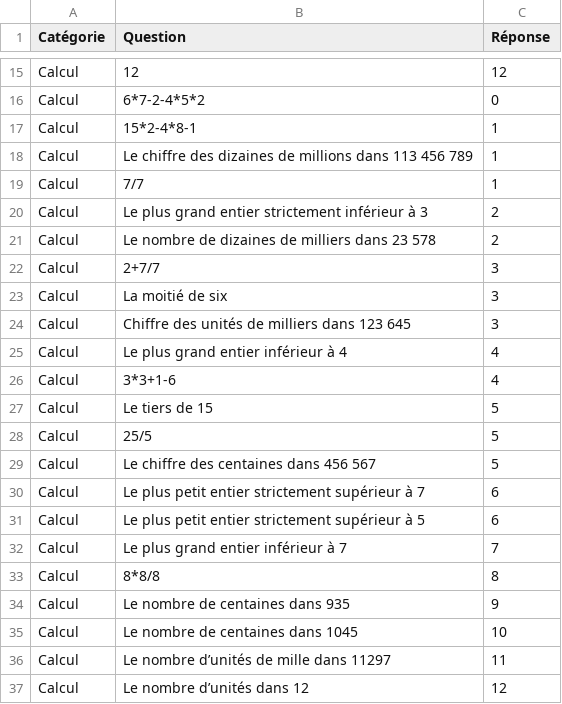
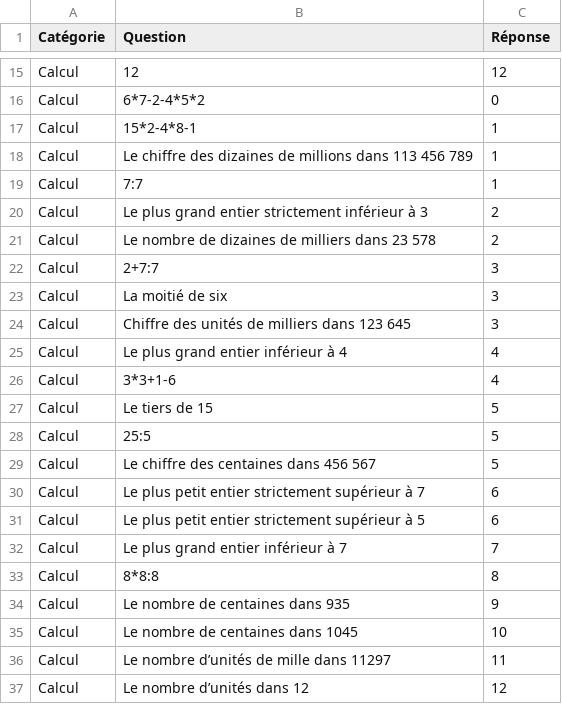
Before and after one commit to sztykgold/TrivialPursuitCardsGenerator, a CSV file: questions.csv, drawn as a sheet; only a part is shown, gaps mark what is left out.

```diff
--- a/questions.csv
+++ b/questions.csv
@@ -18,6 +18,6 @@ Calcul,15*2-4*8-1,1
 Calcul,Le chiffre des dizaines de millions dans 113 456 789,1
-Calcul,7/7,1
+Calcul,7:7,1
 Calcul,Le plus grand entier strictement inférieur à 3,2
 Calcul,Le nombre de dizaines de milliers dans 23 578,2
-Calcul,2+7/7,3
+Calcul,2+7:7,3
 Calcul,La moitié de six,3
@@ -27,3 +27,3 @@ Calcul,3*3+1-6,4
 Calcul,Le tiers de 15,5
-Calcul,25/5,5
+Calcul,25:5,5
 Calcul,Le chiffre des centaines dans 456 567,5
@@ -32,3 +32,3 @@ Calcul,Le plus petit entier strictement supérieur à 5,6
 Calcul,Le plus grand entier inférieur à 7,7
-Calcul,8*8/8,8
+Calcul,8*8:8,8
 Calcul,Le nombre de centaines dans 935,9
```
Also changed, not shown: 1 other file.
